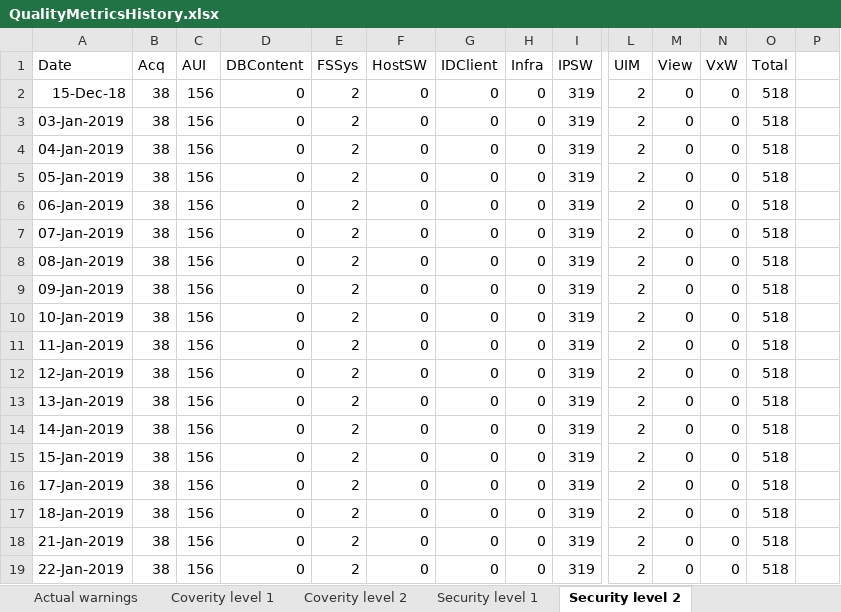
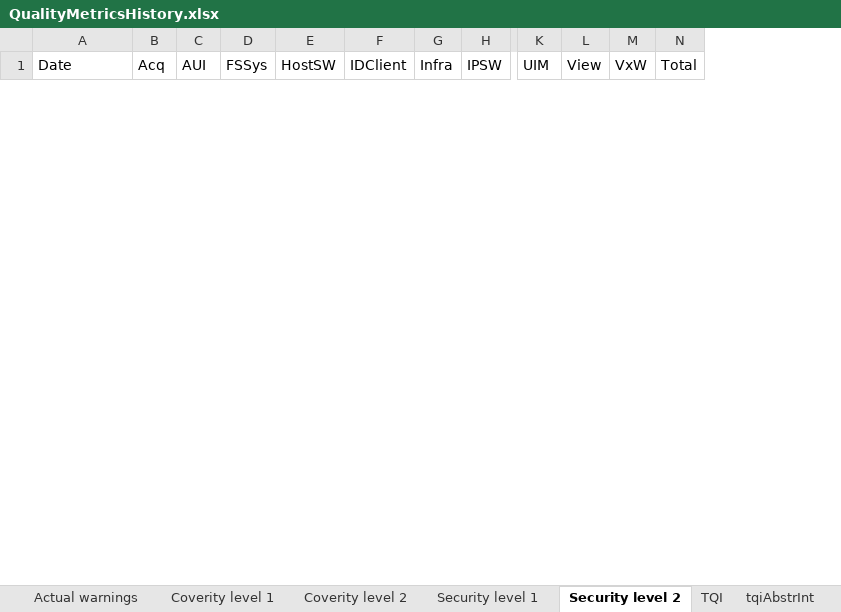
Before and after one commit to amrvermahzb/BuildStatusDashBoard, an Excel workbook: QualityImprovementMonitor/QualityMetricsHistory.xlsx, sheet Security level 2, drawn as a sheet; only a part is shown, gaps mark what is left out; values as stored, in another font and other column widths than the file's, no borders; removed rows and columns are numbered as before the commit, all else as after; rows hold the shown columns only; the diff covers the shown part only; the diff names each change by its address in the sheet, - before the commit and + after, or states it on an @@ line.

```diff
--- a/QualityImprovementMonitor/QualityMetricsHistory.xlsx (sheet Security level 2)
+++ b/QualityImprovementMonitor/QualityMetricsHistory.xlsx (sheet Security level 2)
+sheet tab: TQI
+sheet tab: tqiAbstrInt
-column D (DBContent), empty
-column P, empty
-row 2: 15-Dec-18 | 38 | 156 | 0 | 2 | 0 | 0 | 0 | 319 | 2 | 0 | 0 | 518
-row 3: 03-Jan-2019 | 38 | 156 | 0 | 2 | 0 | 0 | 0 | 319 | 2 | 0 | 0 | 518
-row 4: 04-Jan-2019 | 38 | 156 | 0 | 2 | 0 | 0 | 0 | 319 | 2 | 0 | 0 | 518
-row 5: 05-Jan-2019 | 38 | 156 | 0 | 2 | 0 | 0 | 0 | 319 | 2 | 0 | 0 | 518
-row 6: 06-Jan-2019 | 38 | 156 | 0 | 2 | 0 | 0 | 0 | 319 | 2 | 0 | 0 | 518
-row 7: 07-Jan-2019 | 38 | 156 | 0 | 2 | 0 | 0 | 0 | 319 | 2 | 0 | 0 | 518
-row 8: 08-Jan-2019 | 38 | 156 | 0 | 2 | 0 | 0 | 0 | 319 | 2 | 0 | 0 | 518
-row 9: 09-Jan-2019 | 38 | 156 | 0 | 2 | 0 | 0 | 0 | 319 | 2 | 0 | 0 | 518
-row 10: 10-Jan-2019 | 38 | 156 | 0 | 2 | 0 | 0 | 0 | 319 | 2 | 0 | 0 | 518
-row 11: 11-Jan-2019 | 38 | 156 | 0 | 2 | 0 | 0 | 0 | 319 | 2 | 0 | 0 | 518
-row 12: 12-Jan-2019 | 38 | 156 | 0 | 2 | 0 | 0 | 0 | 319 | 2 | 0 | 0 | 518
-row 13: 13-Jan-2019 | 38 | 156 | 0 | 2 | 0 | 0 | 0 | 319 | 2 | 0 | 0 | 518
-row 14: 14-Jan-2019 | 38 | 156 | 0 | 2 | 0 | 0 | 0 | 319 | 2 | 0 | 0 | 518
-row 15: 15-Jan-2019 | 38 | 156 | 0 | 2 | 0 | 0 | 0 | 319 | 2 | 0 | 0 | 518
-row 16: 17-Jan-2019 | 38 | 156 | 0 | 2 | 0 | 0 | 0 | 319 | 2 | 0 | 0 | 518
-row 17: 18-Jan-2019 | 38 | 156 | 0 | 2 | 0 | 0 | 0 | 319 | 2 | 0 | 0 | 518
-row 18: 21-Jan-2019 | 38 | 156 | 0 | 2 | 0 | 0 | 0 | 319 | 2 | 0 | 0 | 518
-row 19: 22-Jan-2019 | 38 | 156 | 0 | 2 | 0 | 0 | 0 | 319 | 2 | 0 | 0 | 518
```
Also changed, not shown: 7 added rows and 53 removed rows elsewhere in this sheet, sheet Coverity level 1, sheet Coverity level 2, sheet Security level 1, sheet Actual warnings, sheet Wrong warning level, sheet Suppressed warnings, 1 more sheet, other sheet tabs, 9 other files.
